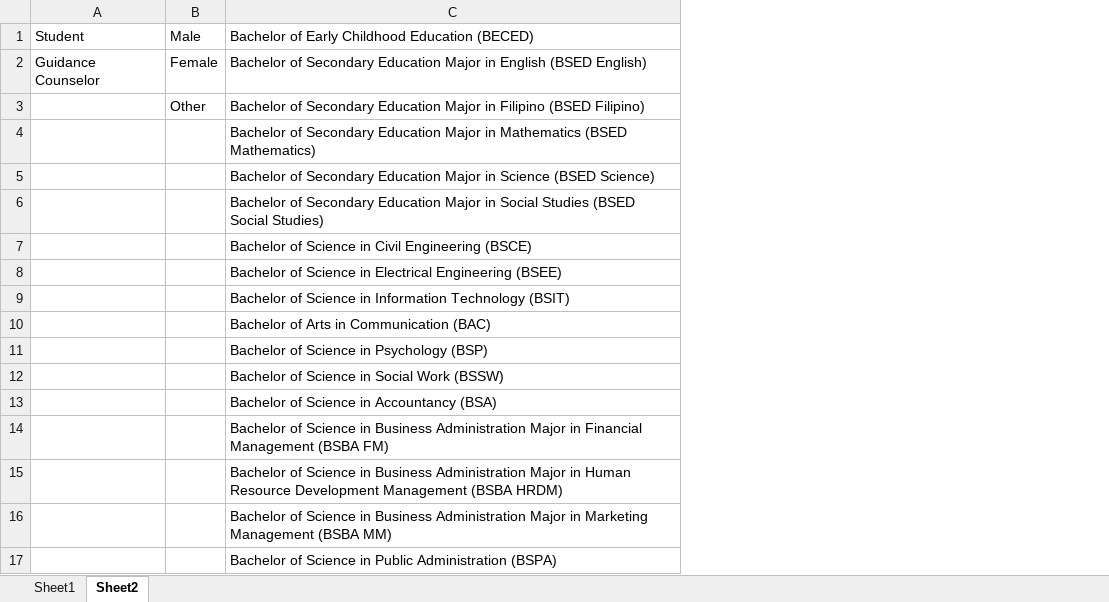
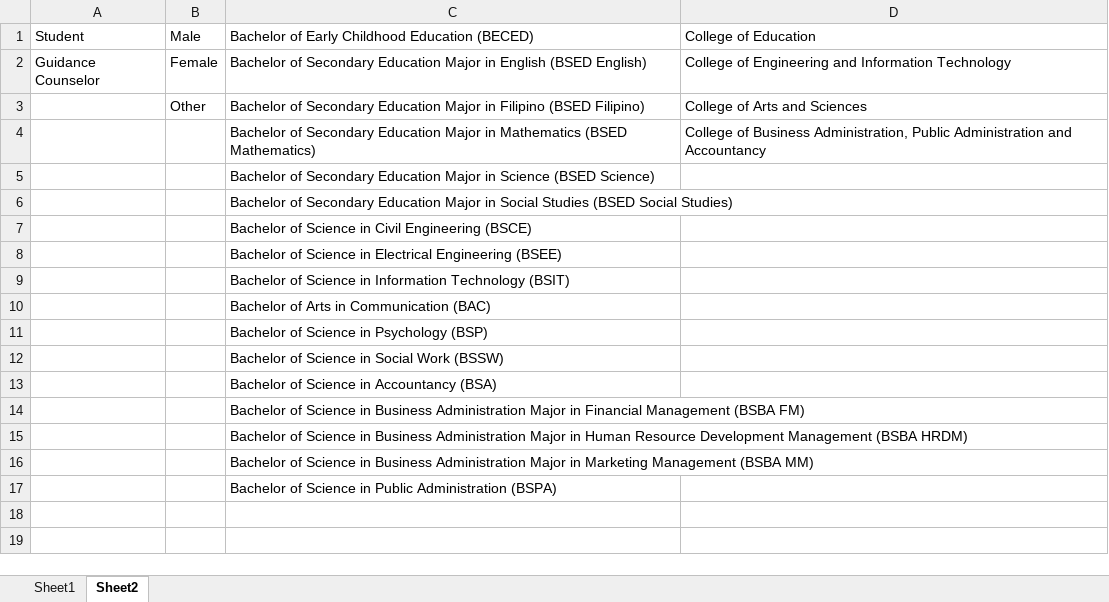
Before and after one commit to mga-alagad-ni-monis/katoto-web, an Excel workbook: client/public/UserAccountTemplate.xlsx, sheet Sheet2, drawn as a sheet; values as stored, in another font and other column widths than the file's, no borders; the diff names each change by its address in the sheet, - before the commit and + after, or states it on an @@ line.

Commit message:
[FIX] Fix socket.io and Fix template and validation of CSV in User Account

```diff
--- a/client/public/UserAccountTemplate.xlsx (sheet Sheet2)
+++ b/client/public/UserAccountTemplate.xlsx (sheet Sheet2)
+column D, rows 1-4: College of Education | College of Engineering and Information Technology | College of Arts and Sciences | College of Business Administration, Public Administration and Accountancy
```
Also changed, not shown: sheet Sheet1, 8 other files.
